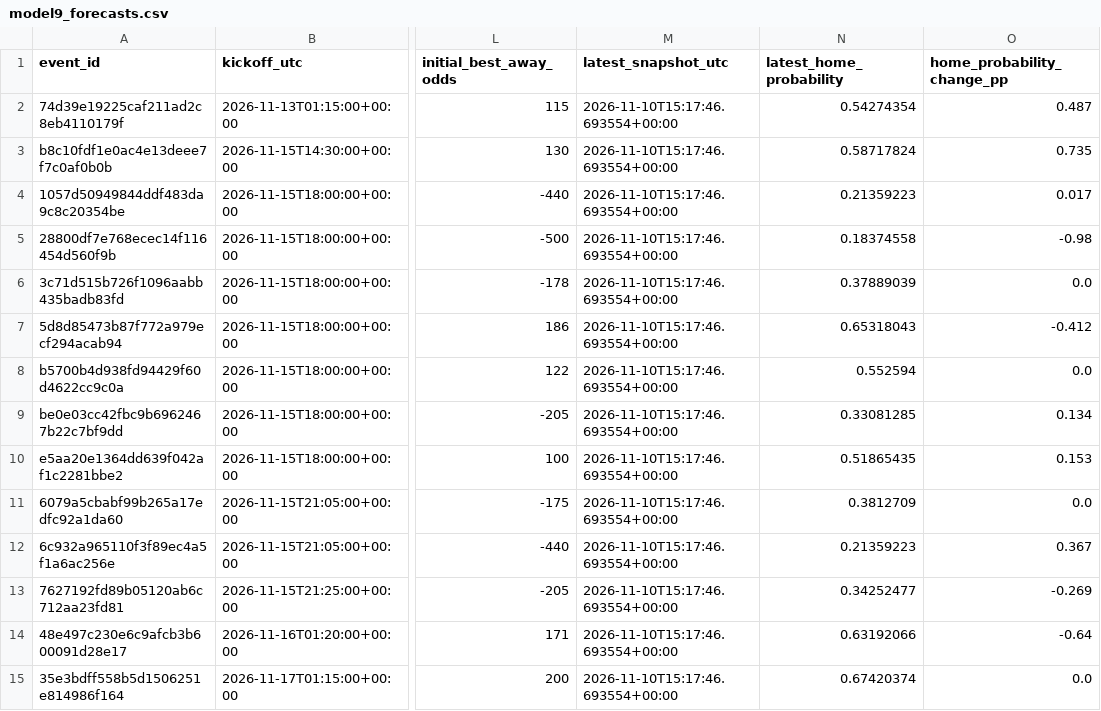
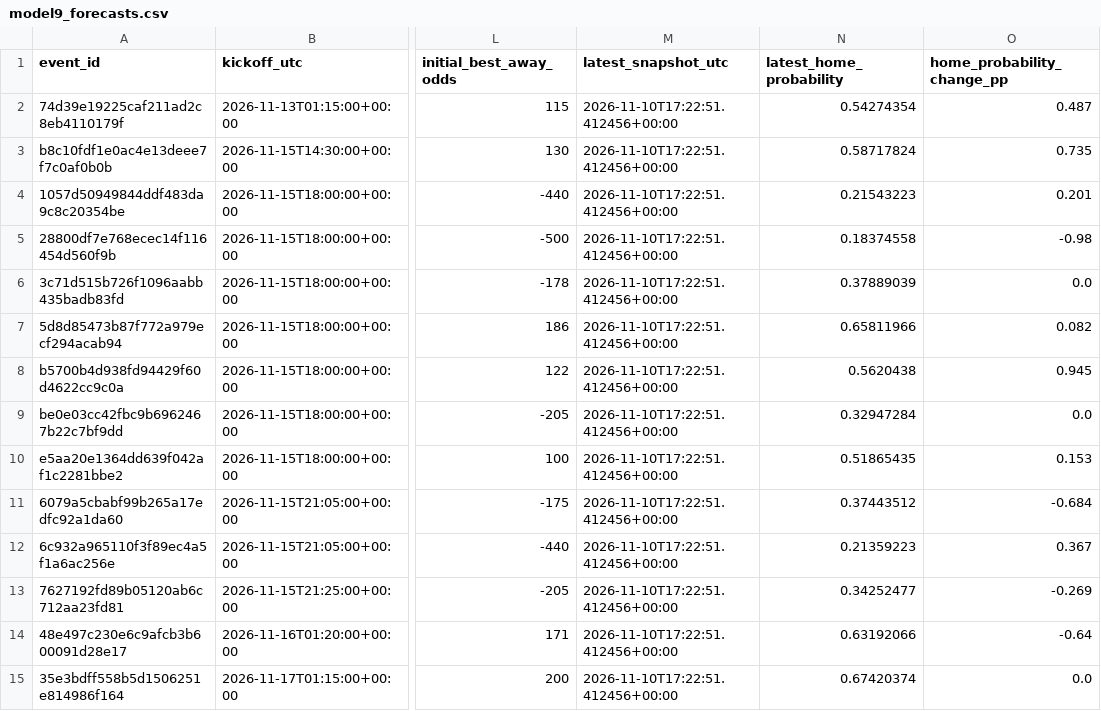
Before and after one commit to tylerbasile-bot/nfl-betting-model, a CSV file: reports/model9_forecasts.csv, drawn as a sheet; only a part is shown, gaps mark what is left out; the diff names each change by its address in the sheet, - before the commit and + after, or states it on an @@ line.

```diff
--- a/reports/model9_forecasts.csv
+++ b/reports/model9_forecasts.csv
-M2:M15 (latest_snapshot_utc): 2026-11-10T15:17:46.693554+00:00
+M2:M15 (latest_snapshot_utc): 2026-11-10T17:22:51.412456+00:00
-N4 (latest_home_probability): 0.21359223
+N4 (latest_home_probability): 0.21543223
-O4 (home_probability_change_pp): 0.017
+O4 (home_probability_change_pp): 0.201
-N7 (latest_home_probability): 0.65318043
+N7 (latest_home_probability): 0.65811966
-O7 (home_probability_change_pp): -0.412
+O7 (home_probability_change_pp): 0.082
-N8 (latest_home_probability): 0.552594
+N8 (latest_home_probability): 0.5620438
-O8 (home_probability_change_pp): 0.0
+O8 (home_probability_change_pp): 0.945
-N9 (latest_home_probability): 0.33081285
+N9 (latest_home_probability): 0.32947284
-O9 (home_probability_change_pp): 0.134
+O9 (home_probability_change_pp): 0.0
-N11 (latest_home_probability): 0.3812709
+N11 (latest_home_probability): 0.37443512
-O11 (home_probability_change_pp): 0.0
+O11 (home_probability_change_pp): -0.684
```
Also changed, not shown: reports/model10_evaluation.csv, reports/model13_market_validation.csv, 9 other files.
